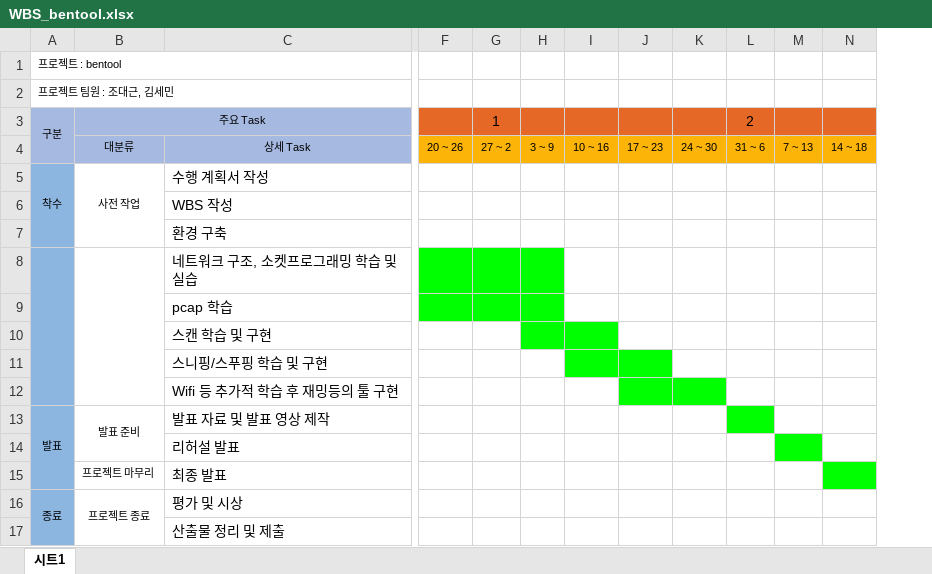
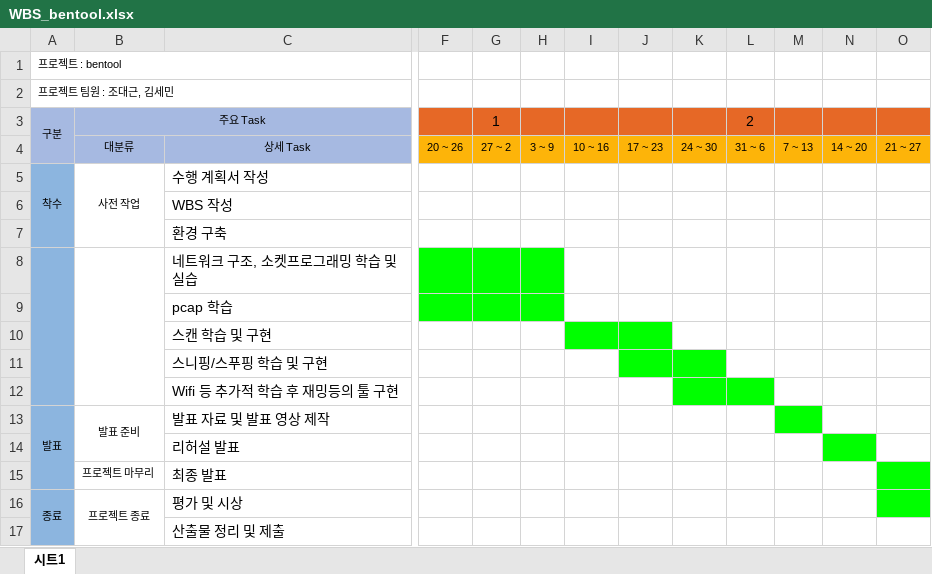
Before and after one commit to dev1ck/bentool, an Excel workbook: WBS_bentool.xlsx, sheet 시트1, drawn as a sheet; only a part is shown, gaps mark what is left out; values as stored, in another font and other column widths than the file's, no borders; charts and pictures not drawn; removed rows and columns are numbered as before the commit, all else as after; the diff names each change by its address in the sheet, - before the commit and + after, or states it on an @@ line.

```diff
--- a/WBS_bentool.xlsx (sheet 시트1)
+++ b/WBS_bentool.xlsx (sheet 시트1)
-column N, row 4: 14 ~ 18
+column N, row 4: 14 ~ 20
+column O, row 4: 21 ~ 27
-H10 fill: #00FF00
+H10 fill: none
-J10 fill: none
+J10 fill: #00FF00
-I11 fill: #00FF00
+I11 fill: none
-K11 fill: none
+K11 fill: #00FF00
-J12 fill: #00FF00
+J12 fill: none
-L12 fill: none
+L12 fill: #00FF00
-L13 fill: #00FF00
+L13 fill: none
-M13 fill: none
+M13 fill: #00FF00
-M14 fill: #00FF00
+M14 fill: none
```
Also changed, not shown: charts or pictures, 6 other files.
